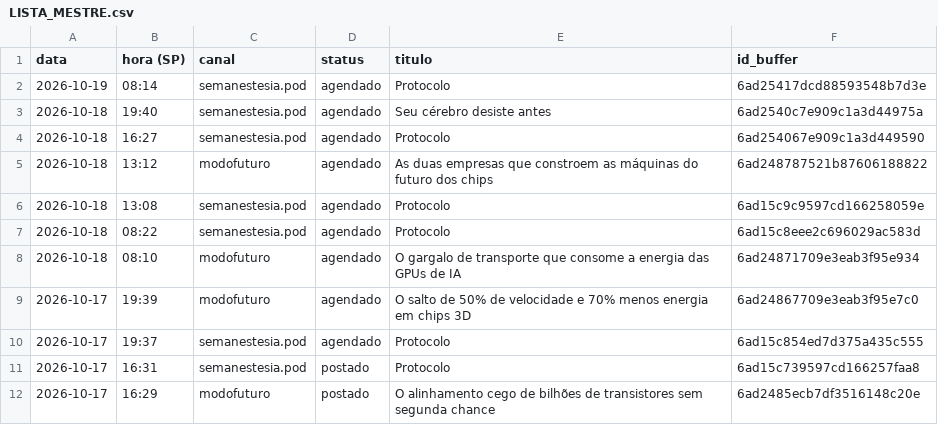
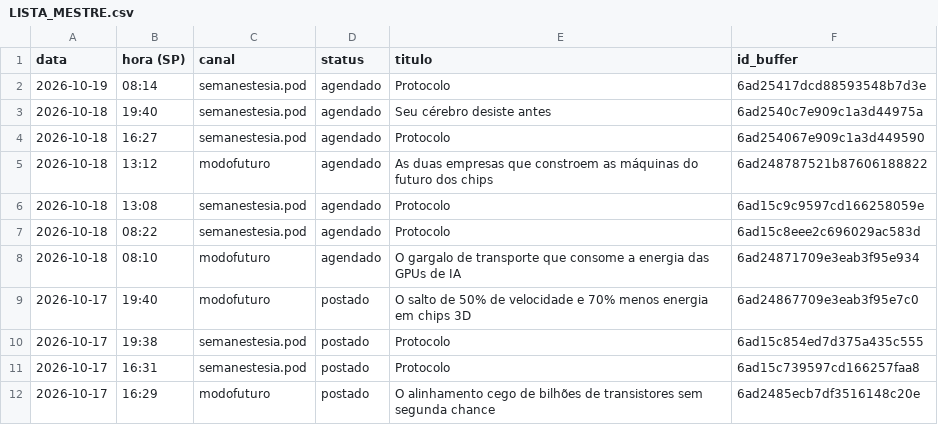
Before and after one commit to poisonb9/Modo-Futuro, a CSV file: estado/LISTA_MESTRE.csv, drawn as a sheet; only a part is shown.

```diff
--- a/estado/LISTA_MESTRE.csv
+++ b/estado/LISTA_MESTRE.csv
@@ -8,4 +8,4 @@
 2026-10-18;08:10;modofuturo;agendado;O gargalo de transporte que consome a energia das GPUs de IA;6ad24871709e3eab3f95e934
-2026-10-17;19:39;modofuturo;agendado;O salto de 50% de velocidade e 70% menos energia em chips 3D;6ad24867709e3eab3f95e7c0
-2026-10-17;19:37;semanestesia.pod;agendado;Protocolo;6ad15c854ed7d375a435c555
+2026-10-17;19:40;modofuturo;postado;O salto de 50% de velocidade e 70% menos energia em chips 3D;6ad24867709e3eab3f95e7c0
+2026-10-17;19:38;semanestesia.pod;postado;Protocolo;6ad15c854ed7d375a435c555
 2026-10-17;16:31;semanestesia.pod;postado;Protocolo;6ad15c739597cd166257faa8
```
Also changed, not shown: 5 other files.
